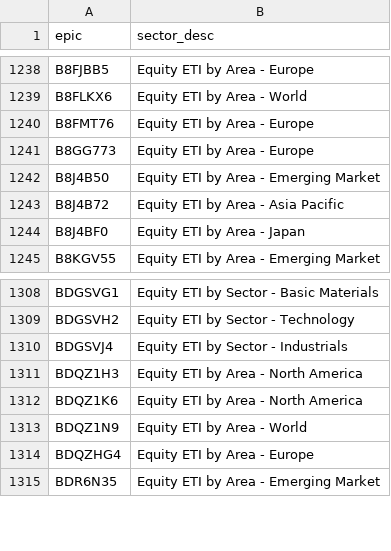
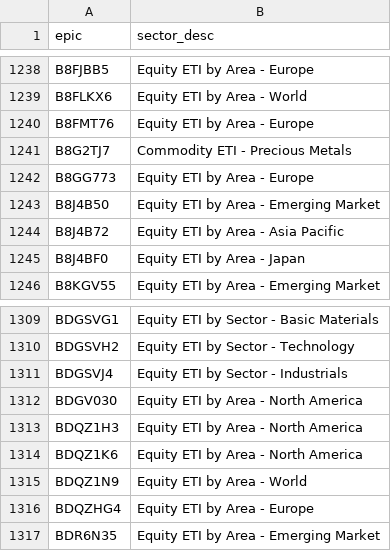
Before and after one commit to KqSMea8/picker, a CSV file: etf_sectors.csv, drawn as a sheet; only a part is shown, gaps mark what is left out; the diff names each change by its address in the sheet, - before the commit and + after, or states it on an @@ line.

```diff
--- a/etf_sectors.csv
+++ b/etf_sectors.csv
+row 1241: B8G2TJ7 | Commodity ETI - Precious Metals
+row 1312: BDGV030 | Equity ETI by Area - North America
```
Also changed, not shown: etf_details.csv, etfs.csv, 5 other files.
